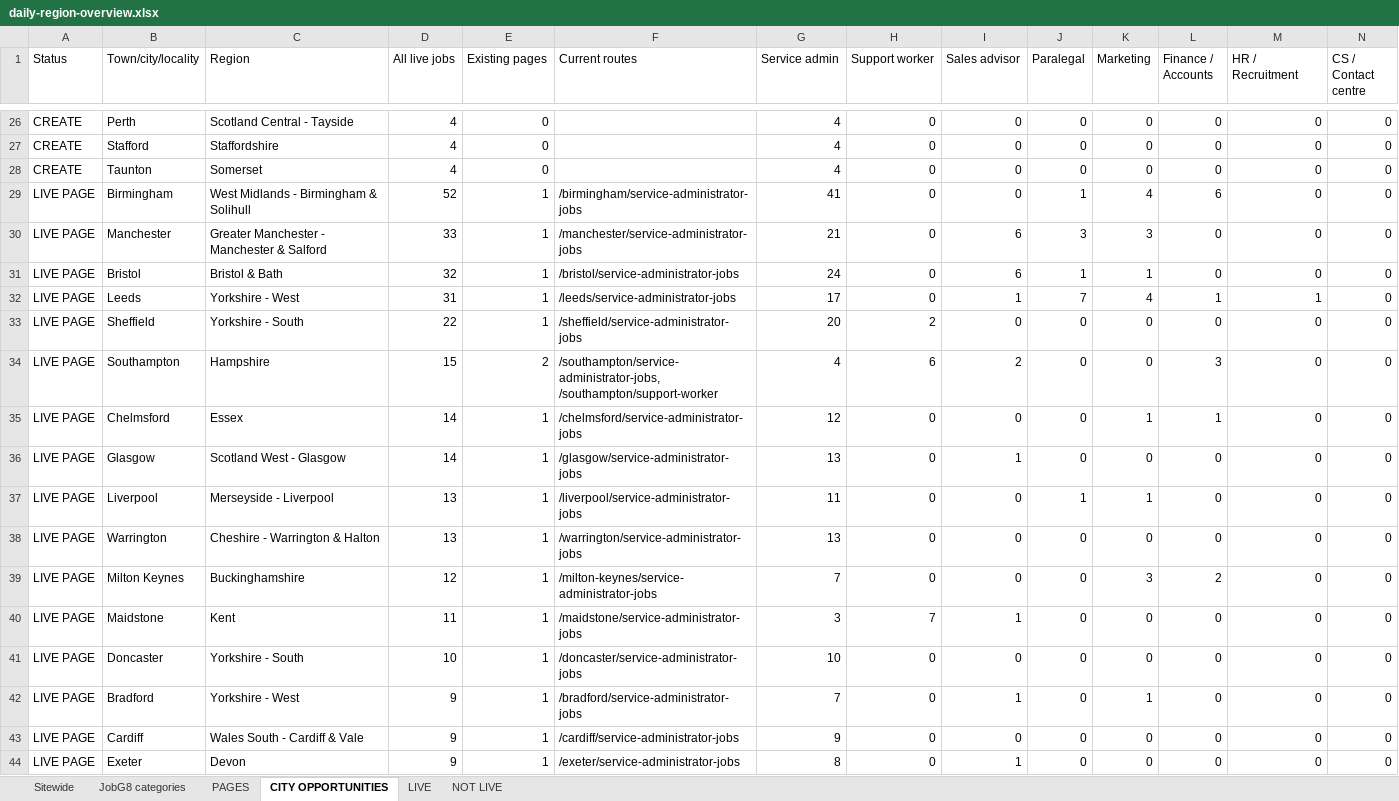
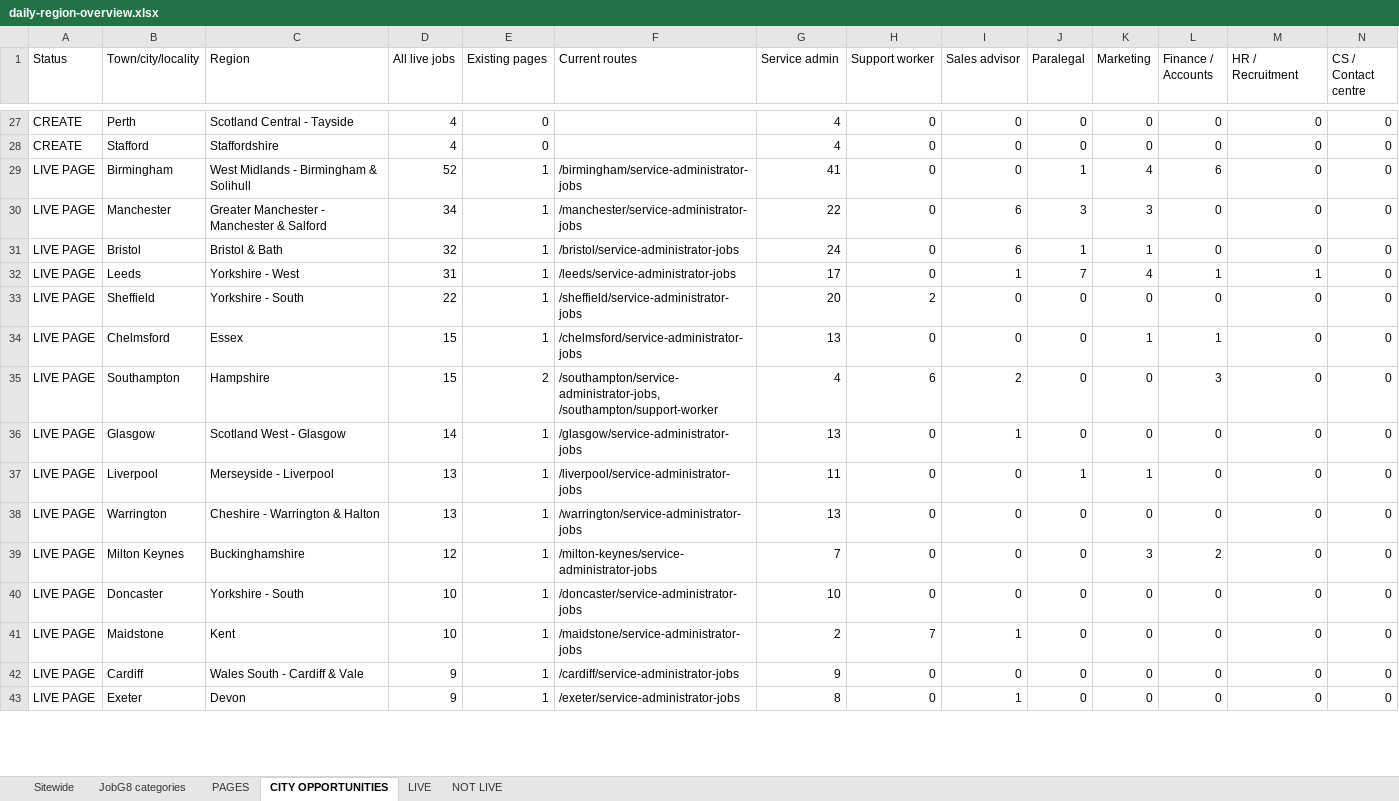
Before and after one commit to Jopa10/ontapjobsearch.com, an Excel workbook: pipeline/reports-daily/daily-region-overview.xlsx, sheet CITY OPPORTUNITIES, drawn as a sheet; only a part is shown, gaps mark what is left out; values as stored, in another font and other column widths than the file's, no cell formats; removed rows and columns are numbered as before the commit, all else as after; rows hold the shown columns only; the diff covers the shown part only; the diff names each change by its address in the sheet, - before the commit and + after, or states it on an @@ line.

```diff
--- a/pipeline/reports-daily/daily-region-overview.xlsx (sheet CITY OPPORTUNITIES)
+++ b/pipeline/reports-daily/daily-region-overview.xlsx (sheet CITY OPPORTUNITIES)
-row 28: CREATE | Taunton | Somerset | 4 | 0 |  | 4 | 0 | 0 | 0 | 0 | 0 | 0 | 0
-D30 (All live jobs): 33
+D30 (All live jobs): 34
-G30 (Service admin): 21
+G30 (Service admin): 22
+row 34: LIVE PAGE | Chelmsford | Essex | 15 | 1 | /chelmsford/service-administrator-jobs | 13 | 0 | 0 | 0 | 1 | 1 | 0 | 0
-row 35: LIVE PAGE | Chelmsford | Essex | 14 | 1 | /chelmsford/service-administrator-jobs | 12 | 0 | 0 | 0 | 1 | 1 | 0 | 0
-row 40: LIVE PAGE | Maidstone | Kent | 11 | 1 | /maidstone/service-administrator-jobs | 3 | 7 | 1 | 0 | 0 | 0 | 0 | 0
-B41 (Town/city/locality): Bradford
+B41 (Town/city/locality): Maidstone
-C41 (Region): Yorkshire - West
+C41 (Region): Kent
-D41 (All live jobs): 9
+D41 (All live jobs): 10
-F41 (Current routes): /bradford/service-administrator-jobs
+F41 (Current routes): /maidstone/service-administrator-jobs
-G41 (Service admin): 7
+G41 (Service admin): 2
-H41 (Support worker): 0
+H41 (Support worker): 7
-K41 (Marketing): 1
+K41 (Marketing): 0
```
Also changed, not shown: 22 added rows, 18 removed rows and 20 edited cells elsewhere in this sheet, sheet PAGES, sheet LIVE, sheet Sitewide, cell formats, 1 other file.
